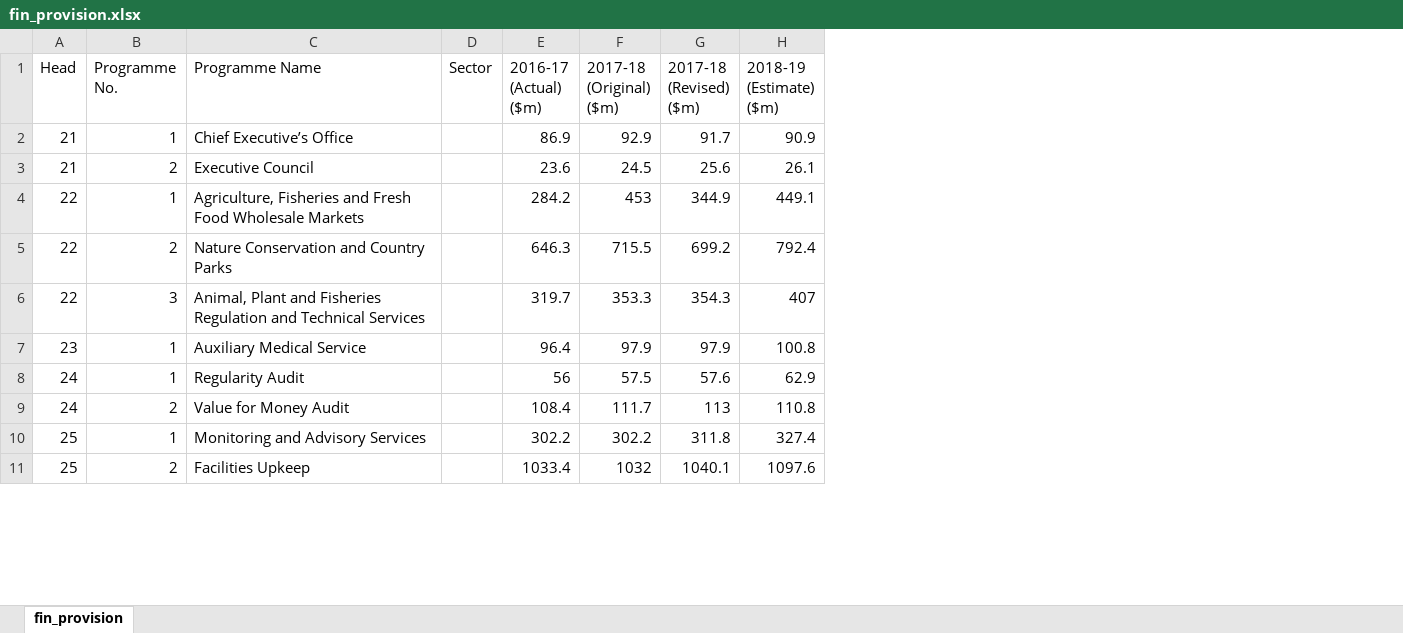
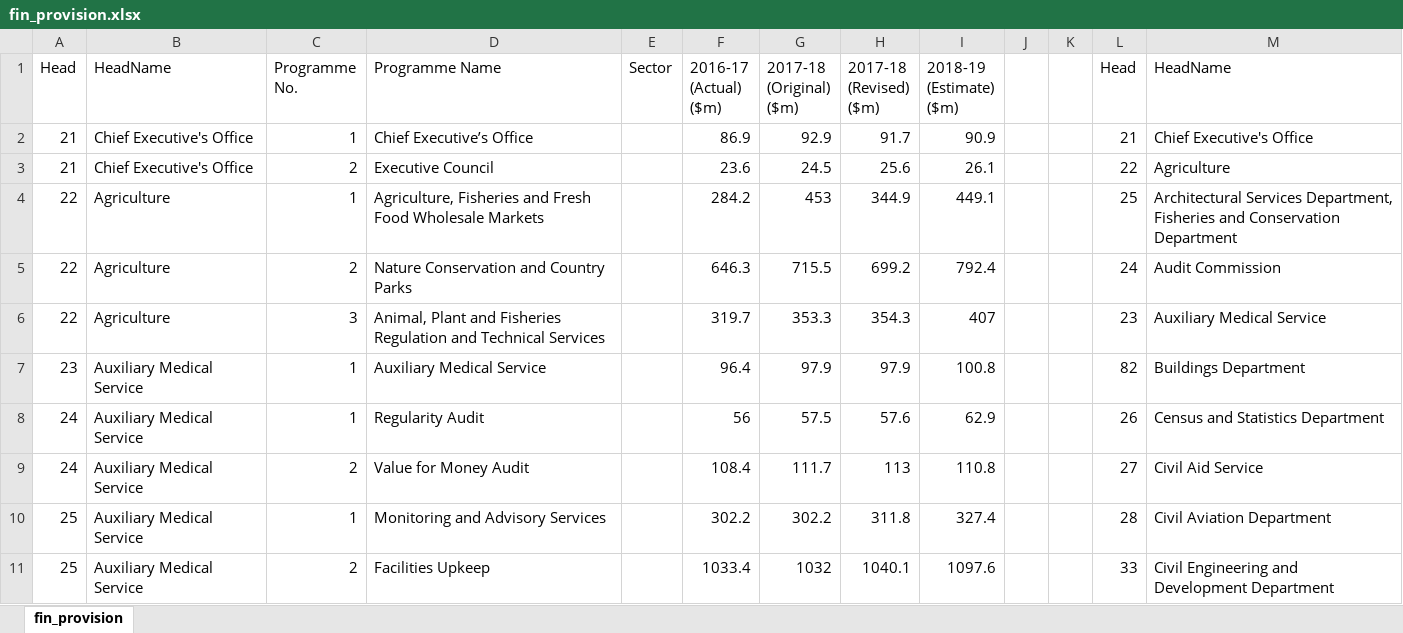
Before and after one commit to Roytangrb/Budget2018, an Excel workbook: fin_provision/fin_provision.xlsx, sheet fin_provision, drawn as a sheet; only a part is shown; values as stored, in another font and other column widths than the file's, no borders; the diff names each change by its address in the sheet, - before the commit and + after, or states it on an @@ line.

Commit message:
headLabel

```diff
--- a/fin_provision/fin_provision.xlsx (sheet fin_provision)
+++ b/fin_provision/fin_provision.xlsx (sheet fin_provision)
+column B (HeadName), rows 2-11: Chief Executive's Office | Chief Executive's Office | Agriculture | Agriculture | Agriculture | Auxiliary Medical Service | Auxiliary Medical Service | Auxiliary Medical Service | Auxiliary Medical Service | Auxiliary Medical Service
+column J, empty
+column K, empty
+column L (Head), rows 2-11: 21 | 22 | 25 | 24 | 23 | 82 | 26 | 27 | 28 | 33
+column M (HeadName), rows 2-11: Chief Executive's Office | Agriculture | Architectural Services Department, Fisheries and Conservation Department | Audit Commission | Auxiliary Medical Service | Buildings Department | Census and Statistics Department | Civil Aid Service | Civil Aviation Department | Civil Engineering and Development Department
```
Also changed, not shown: 3 other files.
